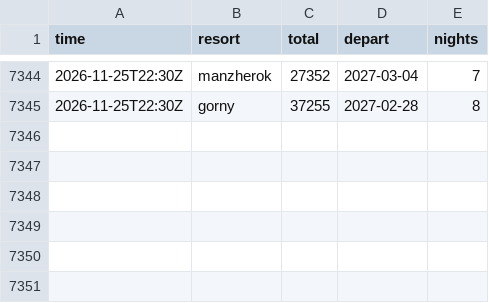
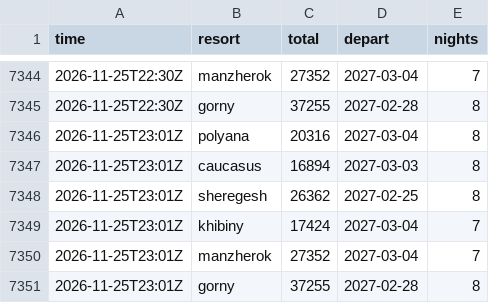
Before and after one commit to JohnLennon000/ski-tickets, a CSV file: docs/data/best.csv, drawn as a sheet; only a part is shown, gaps mark what is left out; the diff names each change by its address in the sheet, - before the commit and + after, or states it on an @@ line.

```diff
--- a/docs/data/best.csv
+++ b/docs/data/best.csv
+row 7346: 2026-11-25T23:01Z | polyana | 20316 | 2027-03-04 | 8
+row 7347: 2026-11-25T23:01Z | caucasus | 16894 | 2027-03-03 | 8
+row 7348: 2026-11-25T23:01Z | sheregesh | 26362 | 2027-02-25 | 8
+row 7349: 2026-11-25T23:01Z | khibiny | 17424 | 2027-03-04 | 7
+row 7350: 2026-11-25T23:01Z | manzherok | 27352 | 2027-03-04 | 7
+row 7351: 2026-11-25T23:01Z | gorny | 37255 | 2027-02-28 | 8
```
Also changed, not shown: docs/data/trips/sheregesh.csv, 2 other files.
